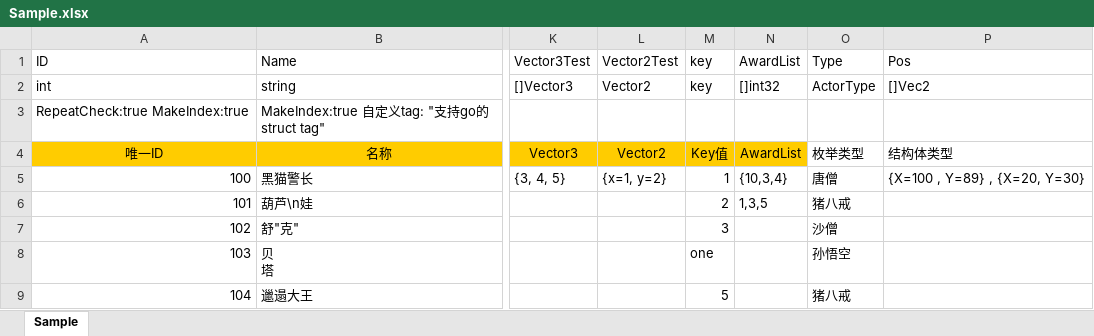
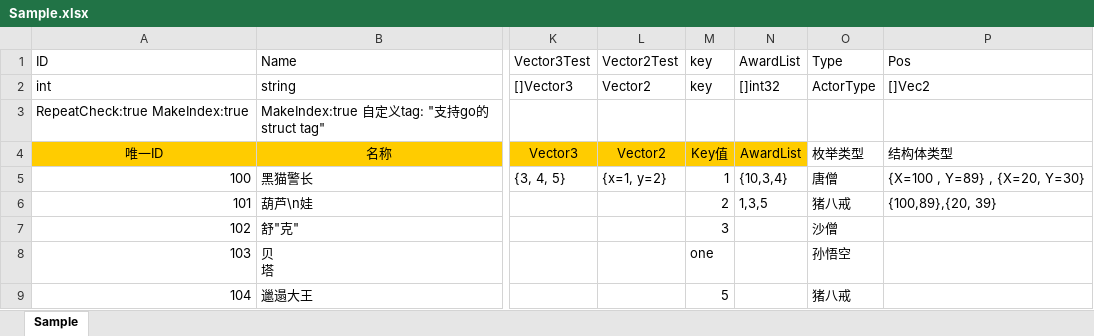
Before and after one commit to w14525555/tabtoy, an Excel workbook: Sample.xlsx, sheet Sample, drawn as a sheet; only a part is shown, gaps mark what is left out; values as stored, in another font and other column widths than the file's, no borders; charts and pictures not drawn; the diff names each change by its address in the sheet, - before the commit and + after, or states it on an @@ line.

```diff
--- a/Sample.xlsx (sheet Sample)
+++ b/Sample.xlsx (sheet Sample)
-P6: (empty)
+P6: {100,89},{20, 39}
```
Also changed, not shown: 11 other files.
